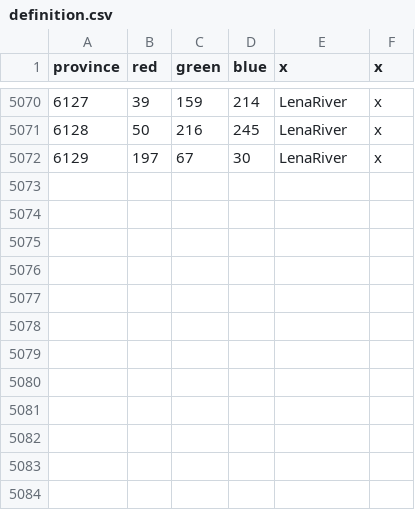
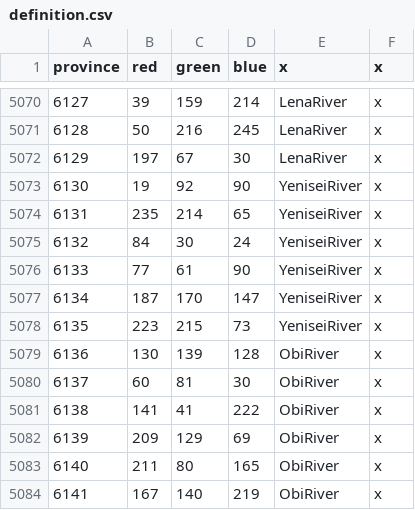
Before and after one commit to linkcccp/World_Rivers, a CSV file: World_Rivers_for_English/map/definition.csv, drawn as a sheet; only a part is shown, gaps mark what is left out; the diff names each change by its address in the sheet, - before the commit and + after, or states it on an @@ line.

Commit message:
obi and yenisei

```diff
--- a/World_Rivers_for_English/map/definition.csv
+++ b/World_Rivers_for_English/map/definition.csv
+row 5073: 6130 | 19 | 92 | 90 | YeniseiRiver | x
+row 5074: 6131 | 235 | 214 | 65 | YeniseiRiver | x
+row 5075: 6132 | 84 | 30 | 24 | YeniseiRiver | x
+row 5076: 6133 | 77 | 61 | 90 | YeniseiRiver | x
+row 5077: 6134 | 187 | 170 | 147 | YeniseiRiver | x
+row 5078: 6135 | 223 | 215 | 73 | YeniseiRiver | x
+row 5079: 6136 | 130 | 139 | 128 | ObiRiver | x
+row 5080: 6137 | 60 | 81 | 30 | ObiRiver | x
+row 5081: 6138 | 141 | 41 | 222 | ObiRiver | x
+row 5082: 6139 | 209 | 129 | 69 | ObiRiver | x
+row 5083: 6140 | 211 | 80 | 165 | ObiRiver | x
+row 5084: 6141 | 167 | 140 | 219 | ObiRiver | x
```
Also changed, not shown: 22 other files.
